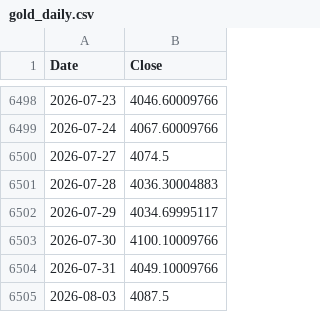
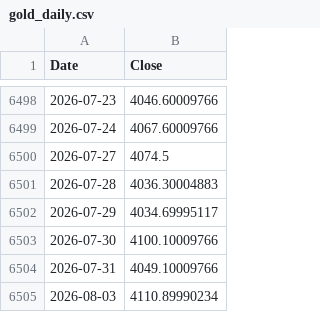
Before and after one commit to rkarim25/Guarded-levered-SP, a CSV file: gold_daily.csv, drawn as a sheet; only a part is shown, gaps mark what is left out.

```diff
--- a/gold_daily.csv
+++ b/gold_daily.csv
@@ -6504,2 +6504,2 @@ Date,Close
 2026-07-31,4049.10009766
-2026-08-03,4087.5
+2026-08-03,4110.89990234
```
Also changed, not shown: msci_em_daily.csv, ndx_daily.csv, 13 other files.
